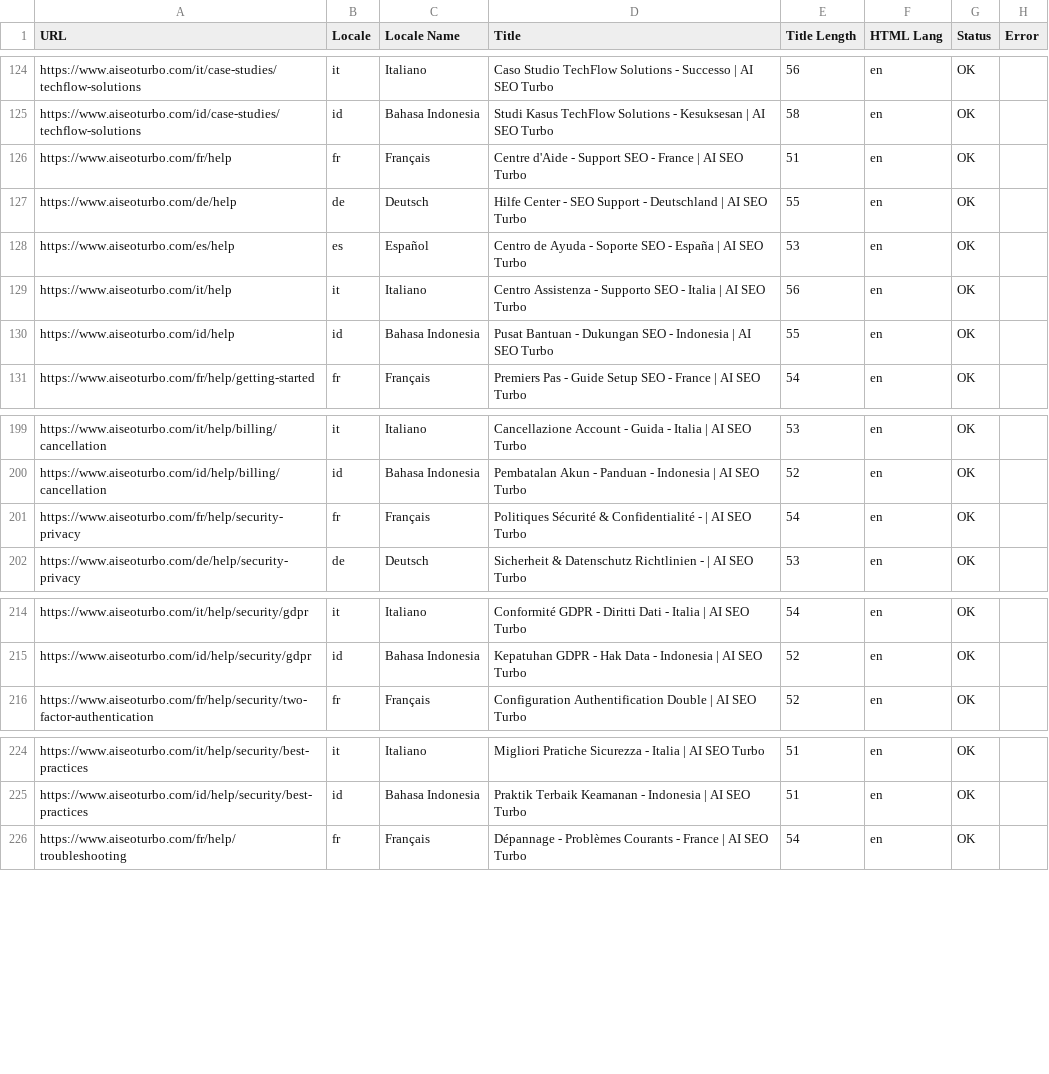
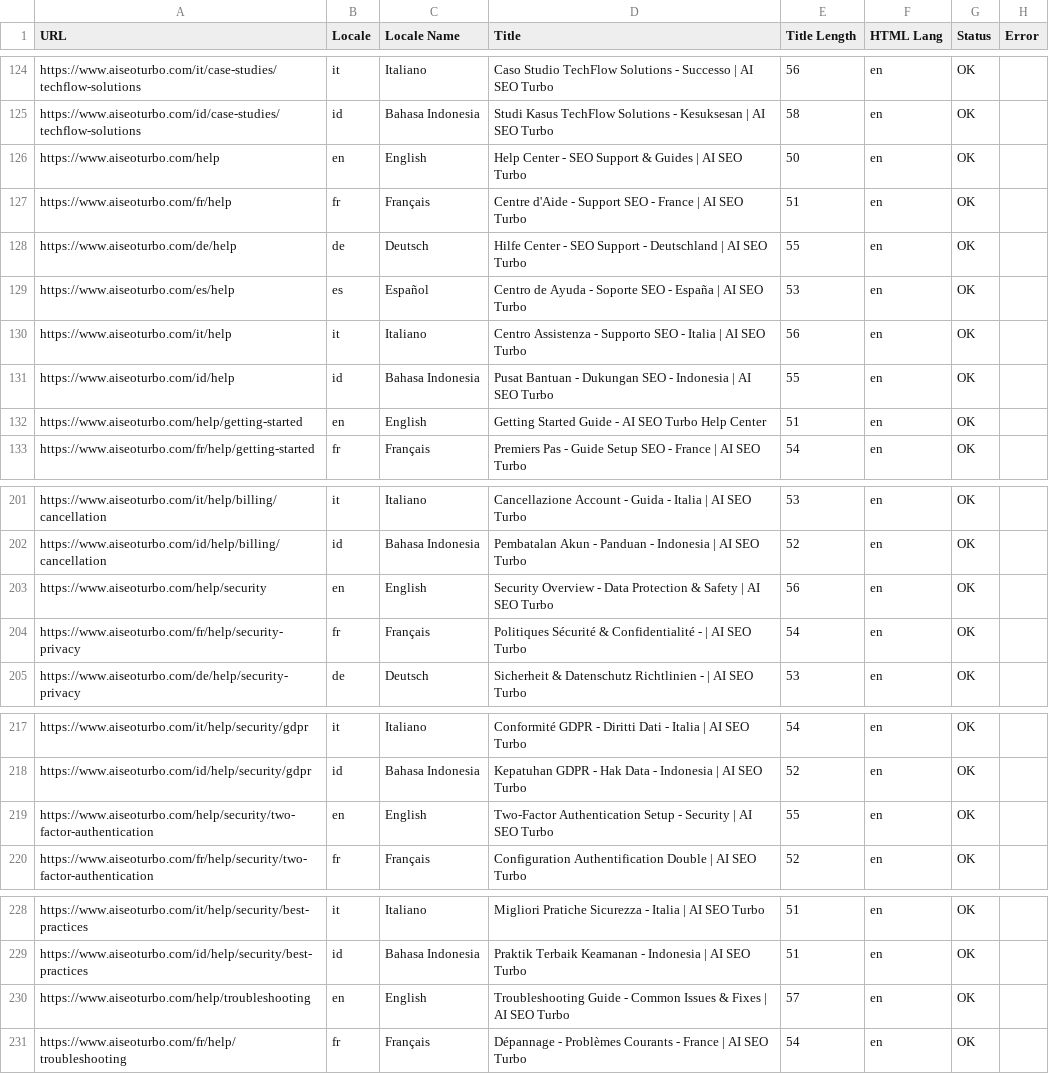
Before and after one commit to Mile1005/seo-audit, a CSV file: csv/all-page-titles-complete.csv, drawn as a sheet; only a part is shown, gaps mark what is left out; the diff names each change by its address in the sheet, - before the commit and + after, or states it on an @@ line.

Commit message:
Add missing English titles for help pages in CSV
- Added English entries for /help/security, /help/troubleshooting,
  /help/security/two-factor-authentication, and /help/getting-started
- These pages were falling back to default SEO title instead of
  using proper optimized titles from CSV
- All main help pages now have proper English titles within 60 chars

```diff
--- a/csv/all-page-titles-complete.csv
+++ b/csv/all-page-titles-complete.csv
+row 126: https://www.aiseoturbo.com/help | en | English | Help Center - SEO Support & Guides | AI SEO Turbo | 50 | en | OK
+row 132: https://www.aiseoturbo.com/help/getting-started | en | English | Getting Started Guide - AI SEO Turbo Help Center | 51 | en | OK
+row 203: https://www.aiseoturbo.com/help/security | en | English | Security Overview - Data Protection & Safety | AI SEO Turbo | 56 | en | OK
+row 219: https://www.aiseoturbo.com/help/security/two-factor-authentication | en | English | Two-Factor Authentication Setup - Security | AI SEO Turbo | 55 | en | OK
+row 230: https://www.aiseoturbo.com/help/troubleshooting | en | English | Troubleshooting Guide - Common Issues & Fixes | AI SEO Turbo | 57 | en | OK
```
Also changed, not shown: 1 other file.
